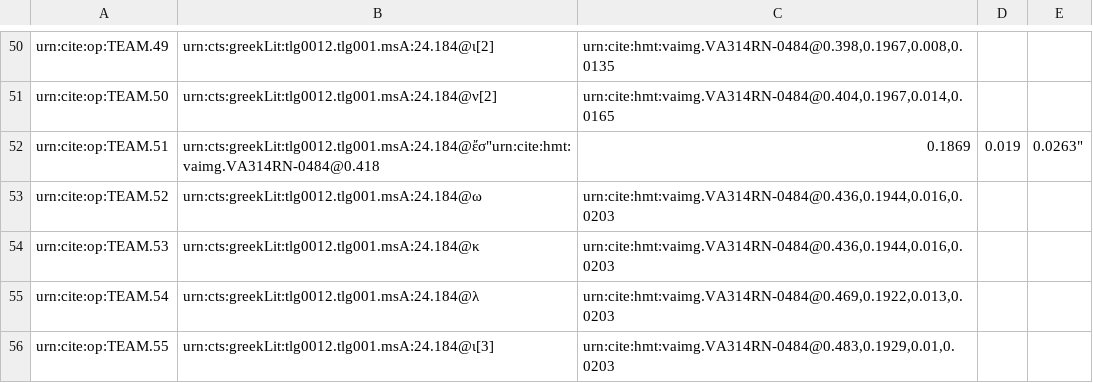
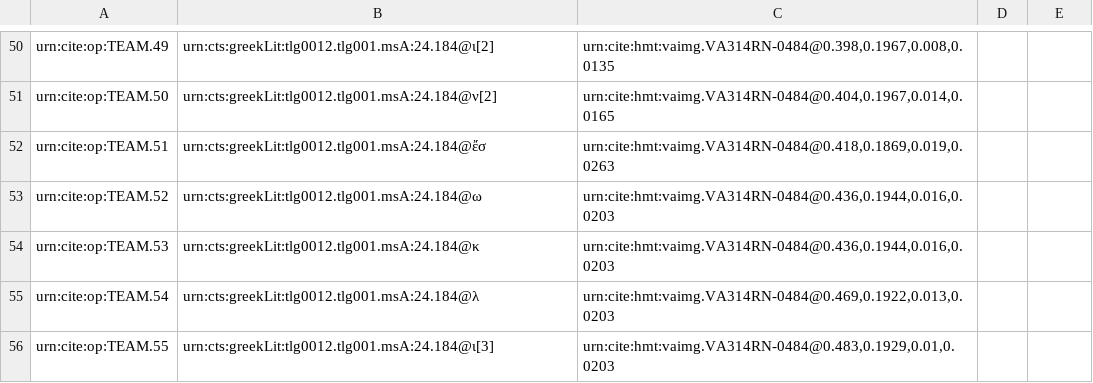
Before and after one commit to hmteditors/il24-all, a CSV file: collections/paleography.csv, drawn as a sheet; only a part is shown, gaps mark what is left out.

Commit message:
Update paleography.csv

```diff
--- a/collections/paleography.csv
+++ b/collections/paleography.csv
@@ -51,3 +51,3 @@ urn:cite:op:TEAM.49,urn:cts:greekLit:tlg0012.tlg001.msA:24.184@ι[2],"urn:cite:h
 urn:cite:op:TEAM.50,urn:cts:greekLit:tlg0012.tlg001.msA:24.184@ν[2],"urn:cite:hmt:vaimg.VA314RN-0484@0.404,0.1967,0.014,0.0165",
-urn:cite:op:TEAM.51,urn:cts:greekLit:tlg0012.tlg001.msA:24.184@ἔσ"urn:cite:hmt:vaimg.VA314RN-0484@0.418,0.1869,0.019,0.0263",
+urn:cite:op:TEAM.51,urn:cts:greekLit:tlg0012.tlg001.msA:24.184@ἔσ,"urn:cite:hmt:vaimg.VA314RN-0484@0.418,0.1869,0.019,0.0263",
 urn:cite:op:TEAM.52,urn:cts:greekLit:tlg0012.tlg001.msA:24.184@ω,"urn:cite:hmt:vaimg.VA314RN-0484@0.436,0.1944,0.016,0.0203",
```
